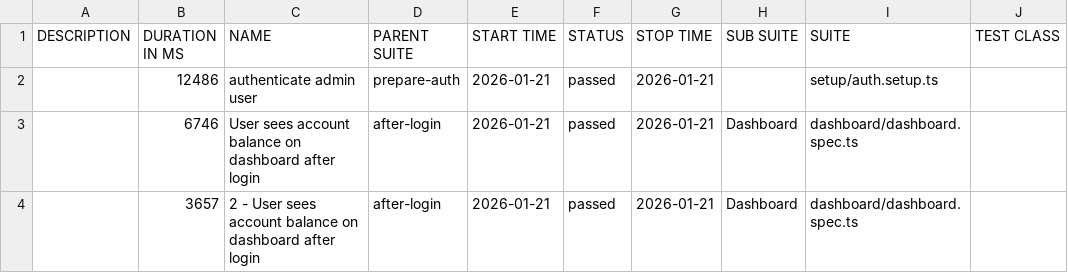
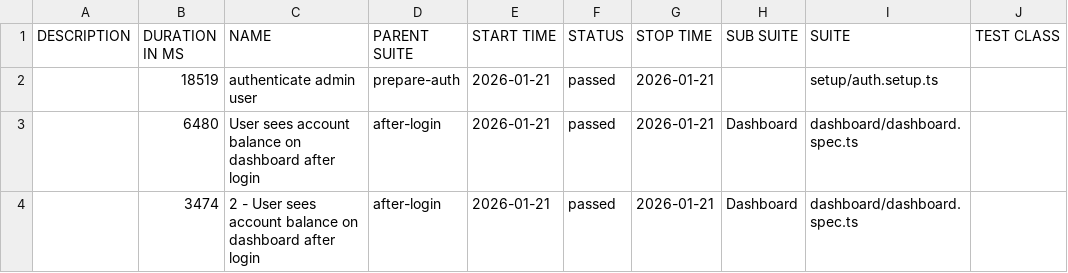
Before and after one commit to bbt-pareshk/autopilotqa_playwright, a CSV file: data/suites.csv, drawn as a sheet; only a part is shown; the diff names each change by its address in the sheet, - before the commit and + after, or states it on an @@ line.

```diff
--- a/data/suites.csv
+++ b/data/suites.csv
-B2 (DURATION IN MS): 12486
+B2 (DURATION IN MS): 18519
-B3 (DURATION IN MS): 6746
+B3 (DURATION IN MS): 6480
-B4 (DURATION IN MS): 3657
+B4 (DURATION IN MS): 3474
```
Also changed, not shown: 21 other files.
